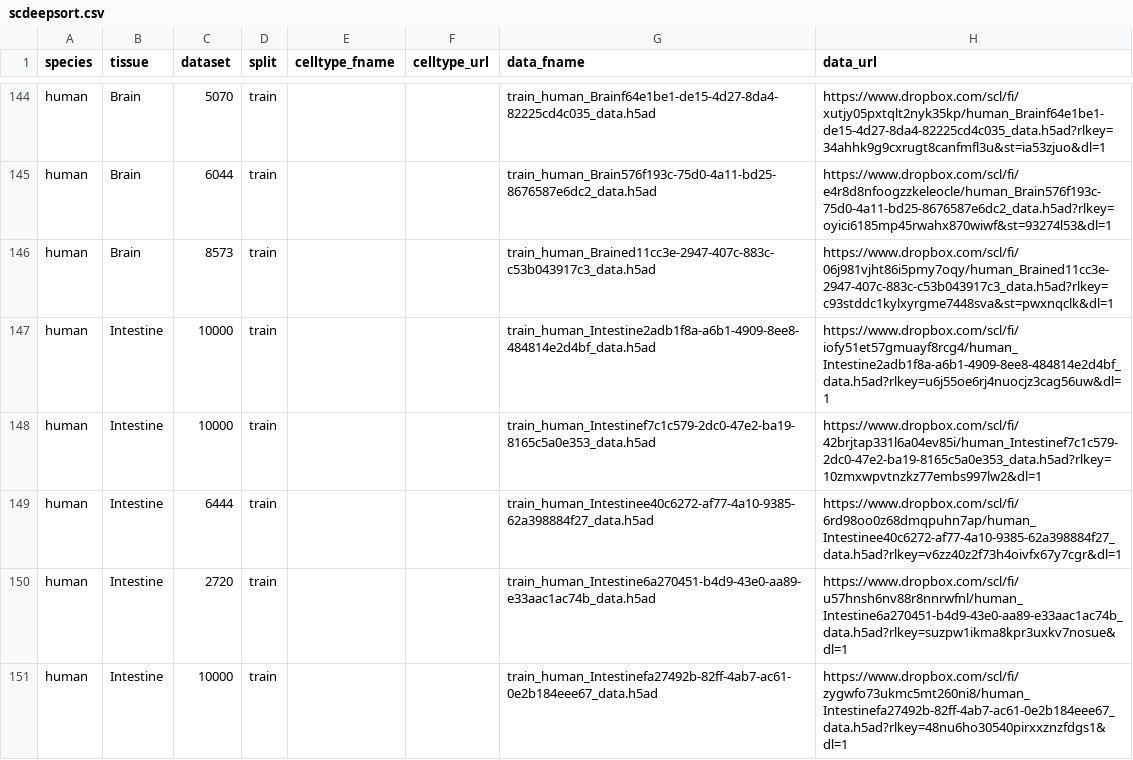
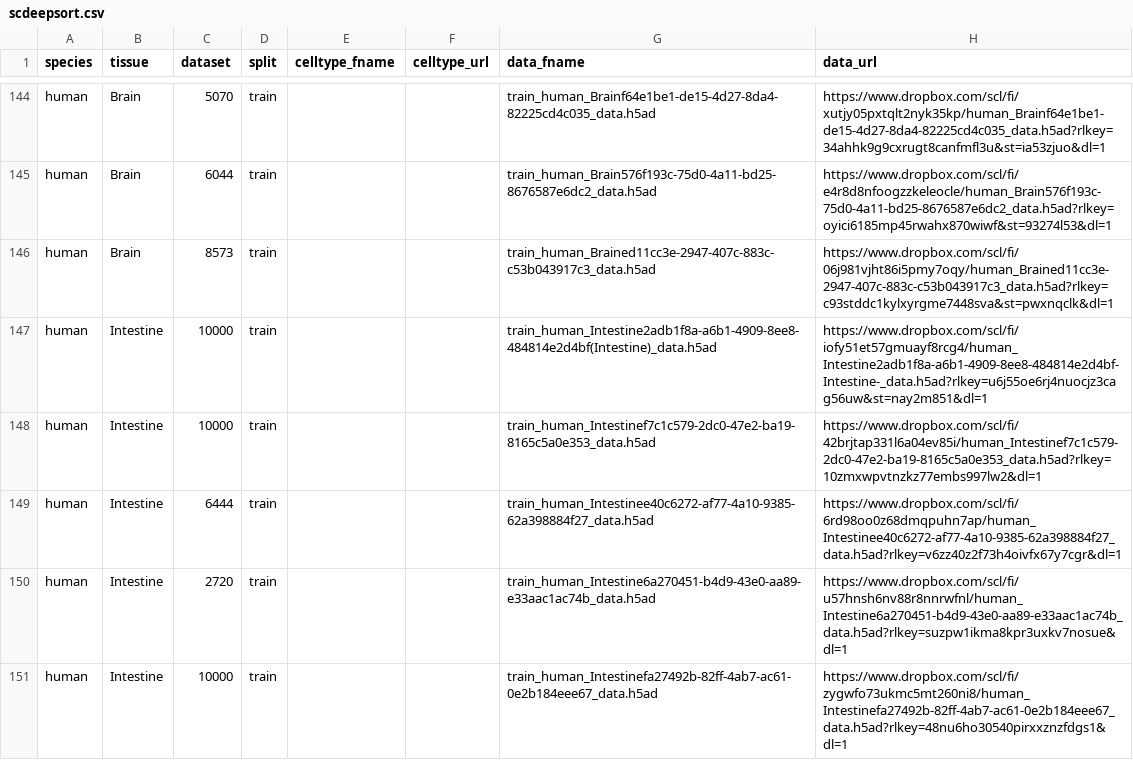
Before and after one commit to OmicsML/dance, a CSV file: dance/metadata/scdeepsort.csv, drawn as a sheet; only a part is shown, gaps mark what is left out.

Commit message:
minor

```diff
--- a/dance/metadata/scdeepsort.csv
+++ b/dance/metadata/scdeepsort.csv
@@ -146,3 +146,3 @@ human,Brain,6044,train,,,train_human_Brain576f193c-75d0-4a11-bd25-8676587e6dc2_d
 human,Brain,8573,train,,,train_human_Brained11cc3e-2947-407c-883c-c53b043917c3_data.h5ad,https://www.dropbox.com/scl/fi/06j981vjht86i5pmy7oqy/human_Brained11cc3e-2947-407c-883c-c53b043917c3_data.h5ad?rlkey=c93stddc1kylxyrgme7448sva&st=pwxnqclk&dl=1
-human,Intestine,10000,train,,,train_human_Intestine2adb1f8a-a6b1-4909-8ee8-484814e2d4bf_data.h5ad,https://www.dropbox.com/scl/fi/iofy51et57gmuayf8rcg4/human_Intestine2adb1f8a-a6b1-4909-8ee8-484814e2d4bf_data.h5ad?rlkey=u6j55oe6rj4nuocjz3cag56uw&dl=1
+human,Intestine,10000,train,,,train_human_Intestine2adb1f8a-a6b1-4909-8ee8-484814e2d4bf(Intestine)_data.h5ad,https://www.dropbox.com/scl/fi/iofy51et57gmuayf8rcg4/human_Intestine2adb1f8a-a6b1-4909-8ee8-484814e2d4bf-Intestine-_data.h5ad?rlkey=u6j55oe6rj4nuocjz3cag56uw&st=nay2m851&dl=1
 human,Intestine,10000,train,,,train_human_Intestinef7c1c579-2dc0-47e2-ba19-8165c5a0e353_data.h5ad,https://www.dropbox.com/scl/fi/42brjtap331l6a04ev85i/human_Intestinef7c1c579-2dc0-47e2-ba19-8165c5a0e353_data.h5ad?rlkey=10zmxwpvtnzkz77embs997lw2&dl=1
```
